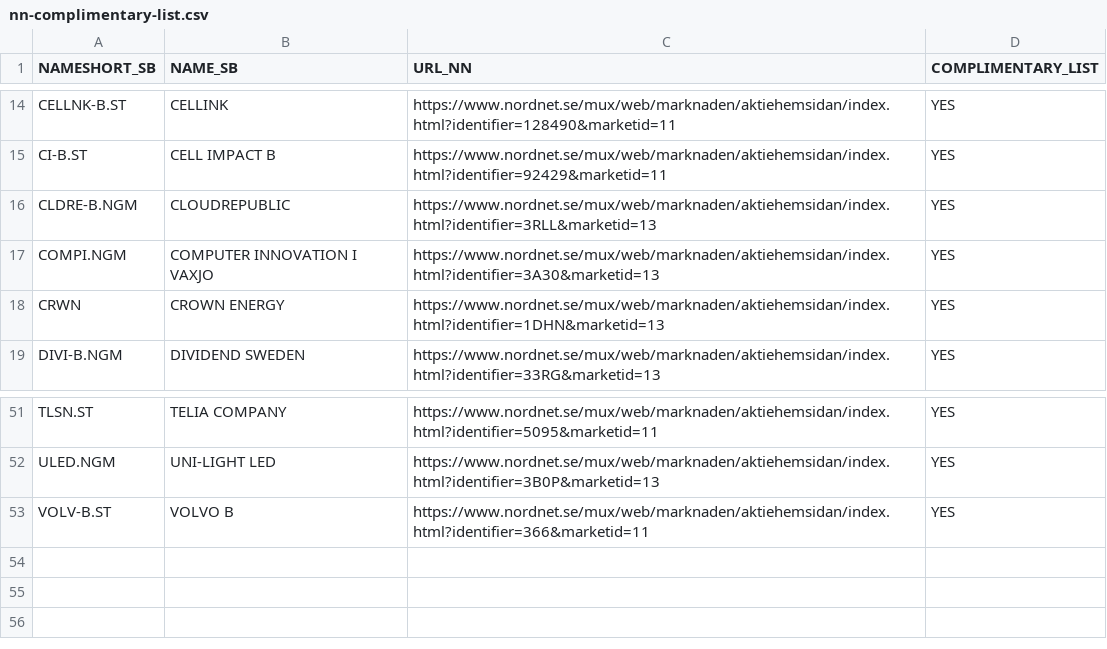
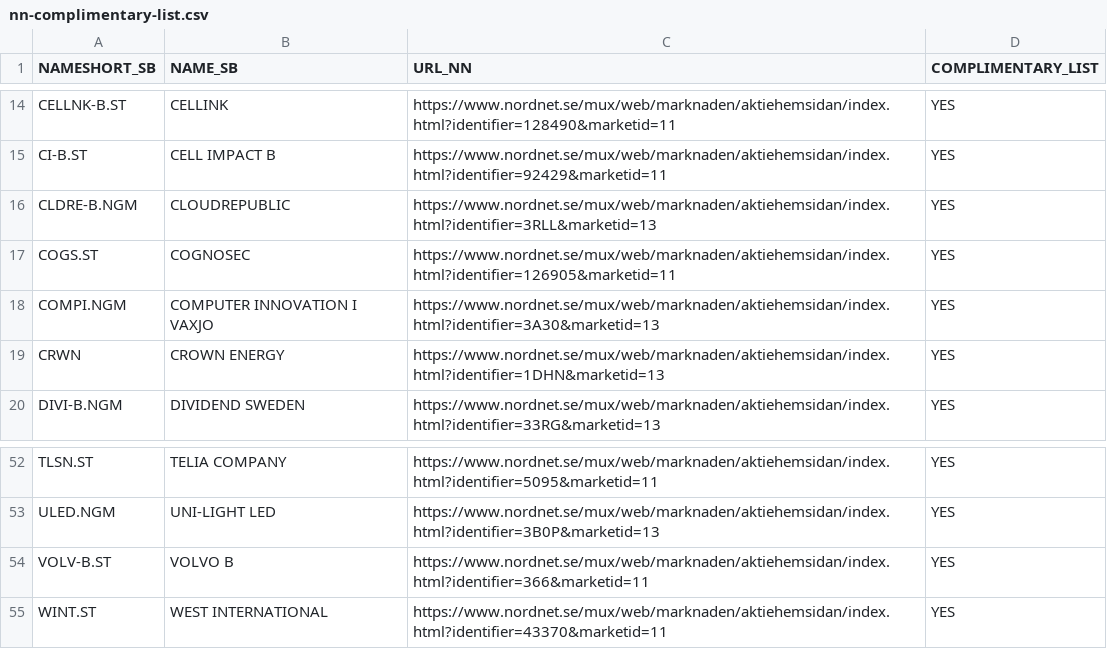
Before and after one commit to sika/sb_nn_trader, a CSV file: input/create-stock-lists/nn-complimentary-list.csv, drawn as a sheet; only a part is shown, gaps mark what is left out; the diff names each change by its address in the sheet, - before the commit and + after, or states it on an @@ line.

```diff
--- a/input/create-stock-lists/nn-complimentary-list.csv
+++ b/input/create-stock-lists/nn-complimentary-list.csv
+row 17: COGS.ST | COGNOSEC | https://www.nordnet.se/mux/web/marknaden/aktiehemsidan/index.html?identifier=126905&marketid=11 | YES
+row 55: WINT.ST | WEST INTERNATIONAL | https://www.nordnet.se/mux/web/marknaden/aktiehemsidan/index.html?identifier=43370&marketid=11 | YES
```
Also changed, not shown: input/create-stock-lists/test_files/test-stock-info-afterSb.csv, input/create-stock-lists/test_files/test-stock-info-updated.csv, 5 other files.
